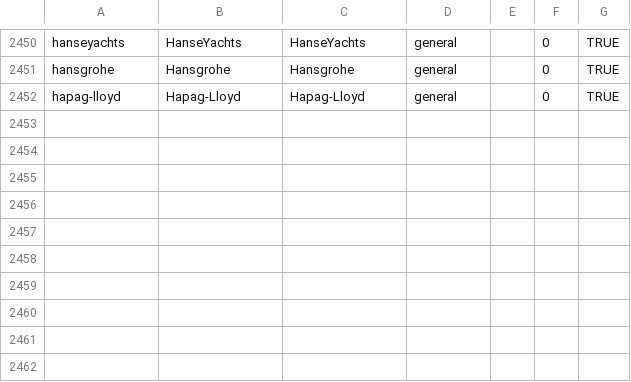
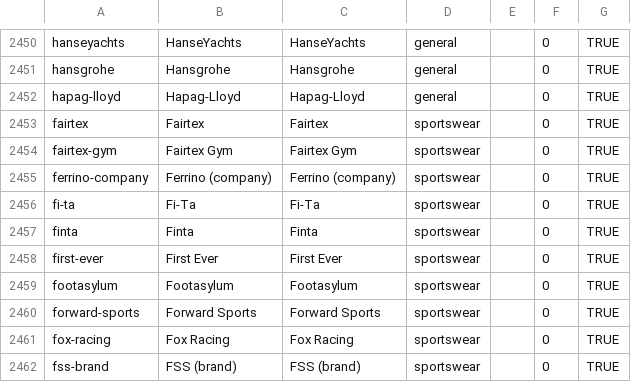
Before and after one commit to wqf2956041-star/pinpai-ai-in, a CSV file: master.csv, drawn as a sheet; only a part is shown, gaps mark what is left out.

Commit message:
batch add 10 brands: Fairtex, Fairtex Gym, Ferrino (company), Fi-Ta, Finta, First Ever, Footasylum, Forward Sports, Fox Racing, FSS (brand)

```diff
--- a/master.csv
+++ b/master.csv
@@ -2452 +2452,11 @@ hansgrohe|Hansgrohe|Hansgrohe|general||0|TRUE
 hapag-lloyd|Hapag-Lloyd|Hapag-Lloyd|general||0|TRUE
+fairtex|Fairtex|Fairtex|sportswear||0|TRUE
+fairtex-gym|Fairtex Gym|Fairtex Gym|sportswear||0|TRUE
+ferrino-company|Ferrino (company)|Ferrino (company)|sportswear||0|TRUE
+fi-ta|Fi-Ta|Fi-Ta|sportswear||0|TRUE
+finta|Finta|Finta|sportswear||0|TRUE
+first-ever|First Ever|First Ever|sportswear||0|TRUE
+footasylum|Footasylum|Footasylum|sportswear||0|TRUE
+forward-sports|Forward Sports|Forward Sports|sportswear||0|TRUE
+fox-racing|Fox Racing|Fox Racing|sportswear||0|TRUE
+fss-brand|FSS (brand)|FSS (brand)|sportswear||0|TRUE
```
Also changed, not shown: 24 other files.
